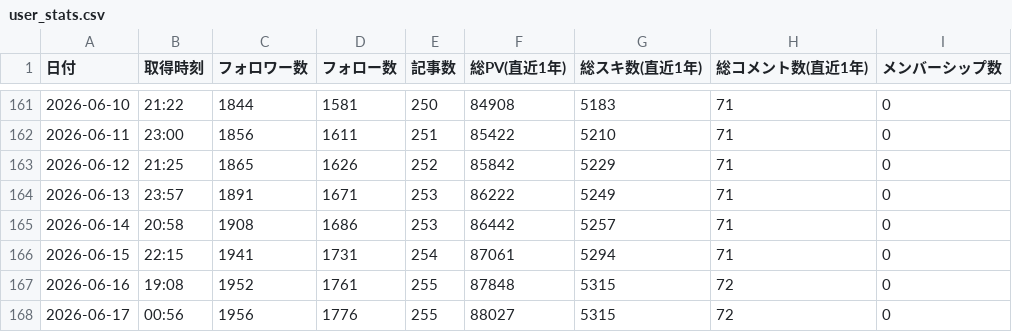
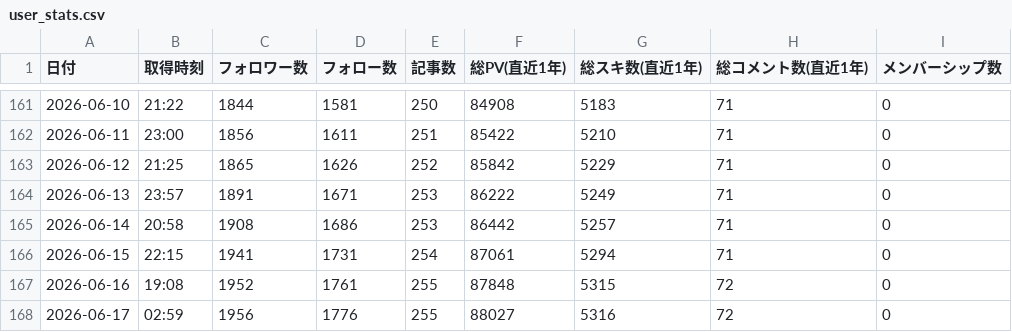
Before and after one commit to take-cmd-web/note-tracker, a CSV file: public/user_stats.csv, drawn as a sheet; only a part is shown, gaps mark what is left out.

```diff
--- a/public/user_stats.csv
+++ b/public/user_stats.csv
@@ -167,2 +167,2 @@
 2026-06-16,19:08,1952,1761,255,87848,5315,72,0
-2026-06-17,00:56,1956,1776,255,88027,5315,72,0
+2026-06-17,02:59,1956,1776,255,88027,5316,72,0
```
Also changed, not shown: 1 other file.
